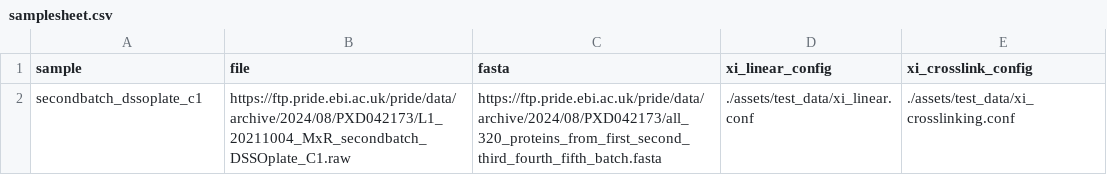
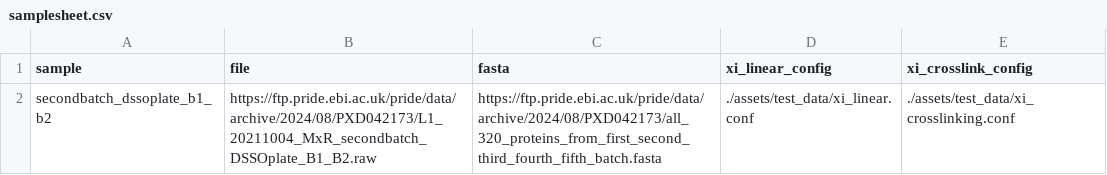
Before and after one commit to jBeale23/relink, a CSV file: assets/samplesheet.csv, drawn as a sheet.

Commit message:
Reduced test samples to 1 to reduce runtime

```diff
--- a/assets/samplesheet.csv
+++ b/assets/samplesheet.csv
@@ -1,2 +1,2 @@
 sample,file,fasta,xi_linear_config,xi_crosslink_config
-secondbatch_dssoplate_c1,"https://ftp.pride.ebi.ac.uk/pride/data/archive/2024/08/PXD042173/L1_20211004_MxR_secondbatch_DSSOplate_C1.raw","https://ftp.pride.ebi.ac.uk/pride/data/archive/2024/08/PXD042173/all_320_proteins_from_first_second_third_fourth_fifth_batch.fasta","./assets/test_data/xi_linear.conf","./assets/test_data/xi_crosslinking.conf"
+secondbatch_dssoplate_b1_b2,"https://ftp.pride.ebi.ac.uk/pride/data/archive/2024/08/PXD042173/L1_20211004_MxR_secondbatch_DSSOplate_B1_B2.raw","https://ftp.pride.ebi.ac.uk/pride/data/archive/2024/08/PXD042173/all_320_proteins_from_first_second_third_fourth_fifth_batch.fasta","./assets/test_data/xi_linear.conf","./assets/test_data/xi_crosslinking.conf"
```
